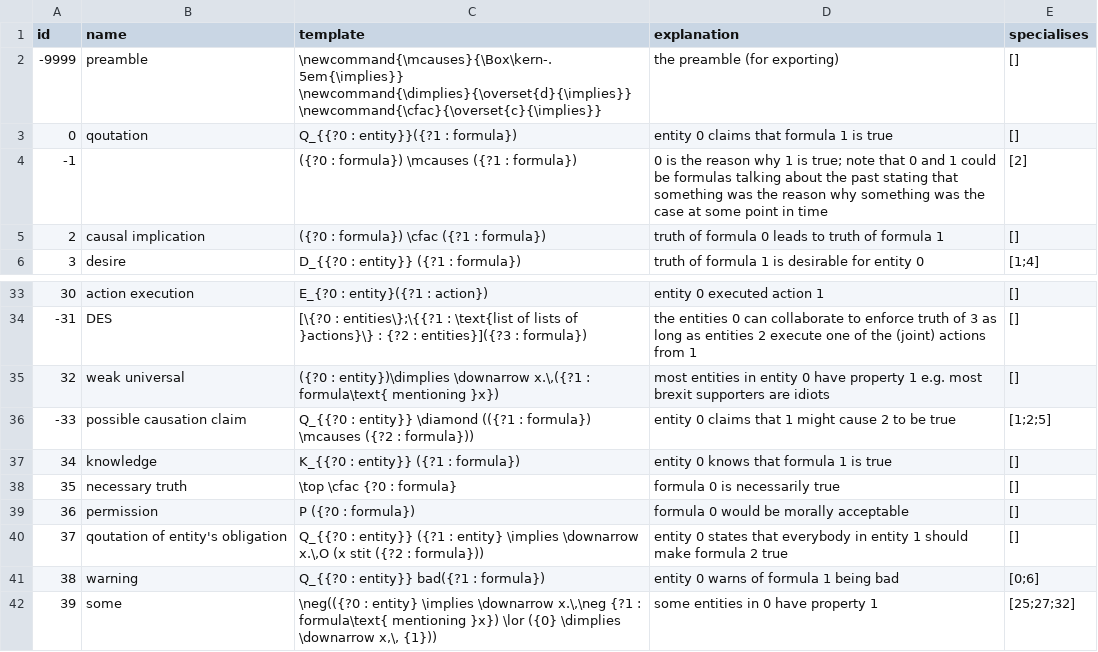
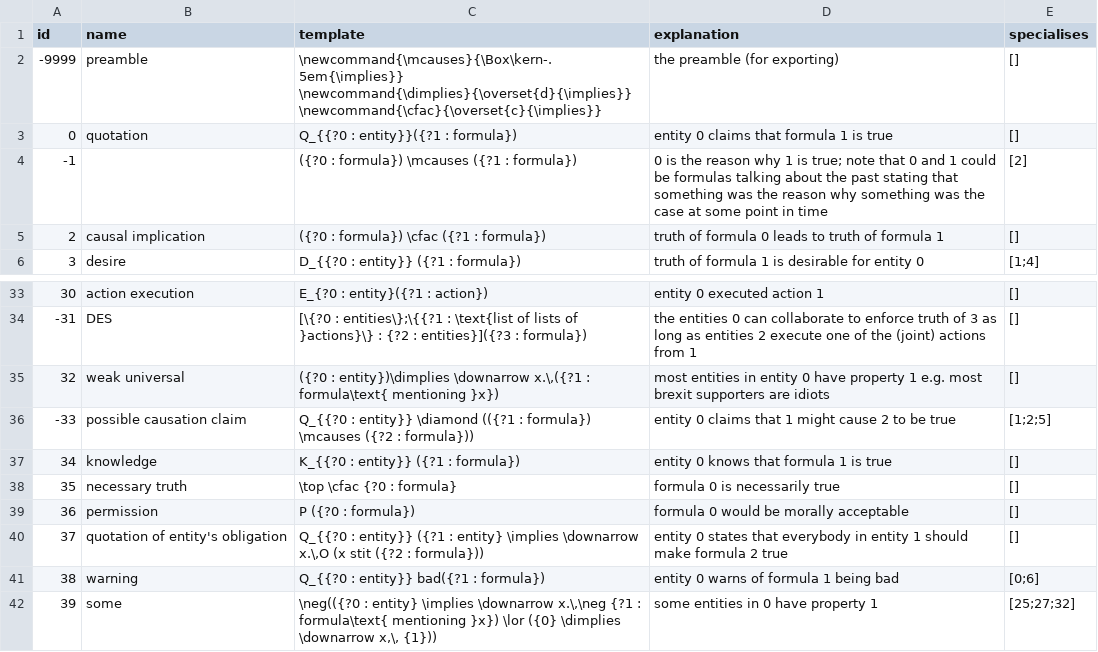
Before and after one commit to ausgerechnet/spheroscope, a CSV file: library/patterns.csv, drawn as a sheet; only a part is shown, gaps mark what is left out.

Commit message:
fix typos

```diff
--- a/library/patterns.csv
+++ b/library/patterns.csv
@@ -2,3 +2,3 @@ id,name,template,explanation,specialises
 -9999,preamble,\newcommand{\mcauses}{\Box\kern-.5em{\implies}} \newcommand{\dimplies}{\overset{d}{\implies}} \newcommand{\cfac}{\overset{c}{\implies}},the preamble (for exporting),[]
-0,qoutation,Q_{{?0 : entity}}({?1 : formula}),entity 0 claims that formula 1 is true,[]
+0,quotation,Q_{{?0 : entity}}({?1 : formula}),entity 0 claims that formula 1 is true,[]
 -1,,({?0 : formula}) \mcauses ({?1 : formula}),0 is the reason why 1 is true; note that 0 and 1 could be formulas talking about the past stating that something was the reason why something was the case at some point in time,[2]
@@ -39,3 +39,3 @@ id,name,template,explanation,specialises
 36,permission,P ({?0 : formula}),formula 0 would be morally acceptable,[]
-37,qoutation of entity's obligation,"Q_{{?0 : entity}} ({?1 : entity} \implies \downarrow x.\,O (x stit ({?2 : formula}))",entity 0 states that everybody in entity 1 should make formula 2 true,[]
+37,quotation of entity's obligation,"Q_{{?0 : entity}} ({?1 : entity} \implies \downarrow x.\,O (x stit ({?2 : formula}))",entity 0 states that everybody in entity 1 should make formula 2 true,[]
 38,warning,Q_{{?0 : entity}} bad({?1 : formula}),entity 0 warns of formula 1 being bad,[0;6]
```
